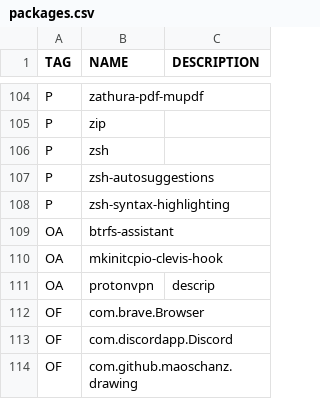
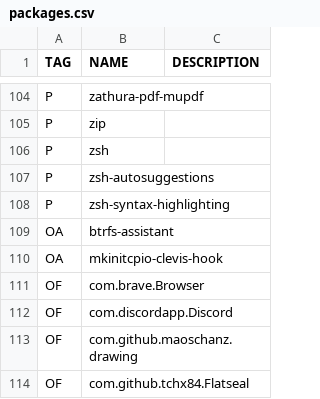
Before and after one commit to placobravo/Aurchtistic, a CSV file: packages.csv, drawn as a sheet; only a part is shown, gaps mark what is left out; the shorter side is filled out with more unchanged rows.

Commit message:
Updated packages and fixed git error on main script

```diff
--- a/packages.csv
+++ b/packages.csv
@@ -110,3 +110,2 @@ OA,btrfs-assistant,
 OA,mkinitcpio-clevis-hook,
-OA,protonvpn,descrip
 OF,com.brave.Browser,
```
Also changed, not shown: 2 other files.
